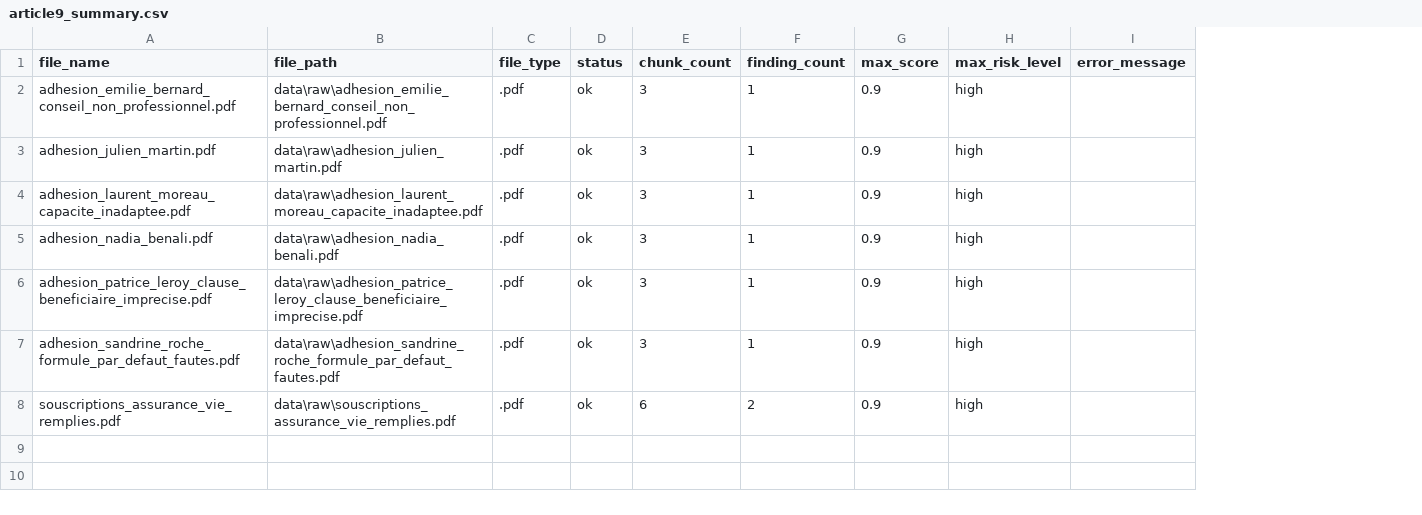
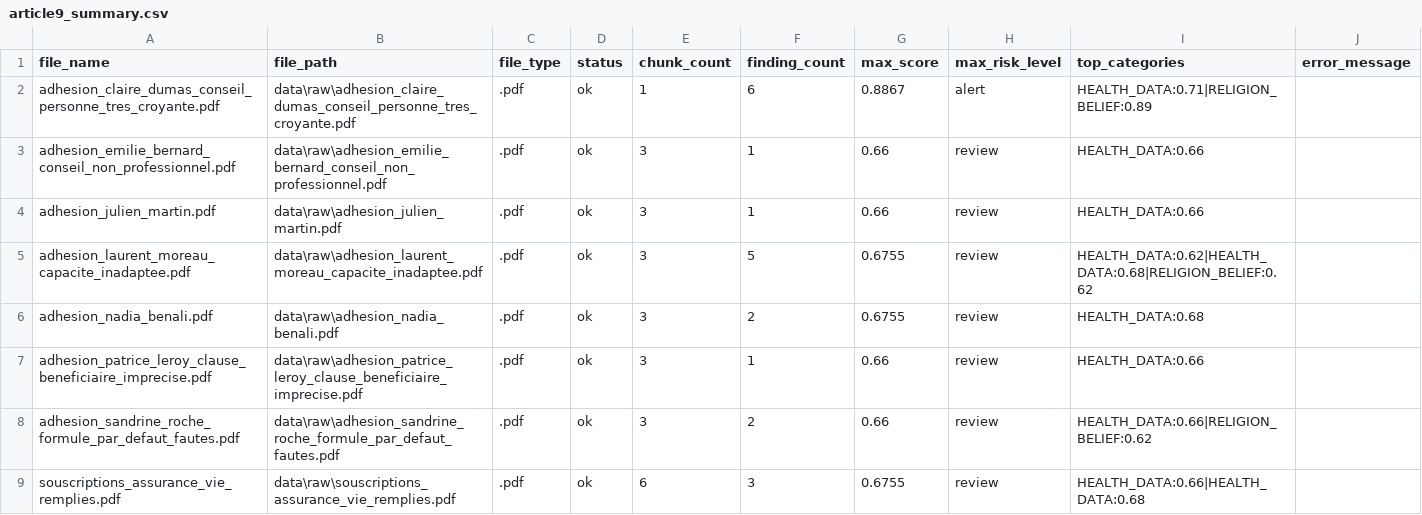
Before and after one commit to musvs34/PocPresidio, a CSV file: data/processed/article9_summary.csv, drawn as a sheet; addresses are those after the commit; the diff names each change by its address in the sheet, - before the commit and + after, or states it on an @@ line.

```diff
--- a/data/processed/article9_summary.csv
+++ b/data/processed/article9_summary.csv
+column I (top_categories), rows 3-9: HEALTH_DATA:0.66 | HEALTH_DATA:0.66 | HEALTH_DATA:0.62|HEALTH_DATA:0.68|RELIGION_BELIEF:0.62 | HEALTH_DATA:0.68 | HEALTH_DATA:0.66 | HEALTH_DATA:0.66|RELIGION_BELIEF:0.62 | HEALTH_DATA:0.66|HEALTH_DATA:0.68
+row 2: adhesion_claire_dumas_conseil_personne_tres_croyante.pdf | data\raw\adhesion_claire_dumas_conseil_personne_tres_croyante.pdf | .pdf | ok | 1 | 6 | 0.8867 | alert | HEALTH_DATA:0.71|RELIGION_BELIEF:0.89
-G3:G4 (max_score): 0.9
+G3:G4 (max_score): 0.66
-H3:H9 (max_risk_level): high
+H3:H9 (max_risk_level): review
-F5 (finding_count): 1
+F5 (finding_count): 5
-G5:G6 (max_score): 0.9
+G5:G6 (max_score): 0.6755
-F6 (finding_count): 1
+F6 (finding_count): 2
-G7:G8 (max_score): 0.9
+G7:G8 (max_score): 0.66
-F8 (finding_count): 1
+F8 (finding_count): 2
-F9 (finding_count): 2
+F9 (finding_count): 3
-G9 (max_score): 0.9
+G9 (max_score): 0.6755
```
Also changed, not shown: 12 other files.
